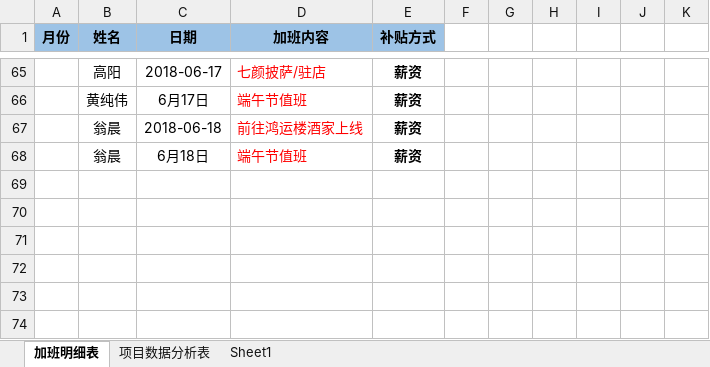
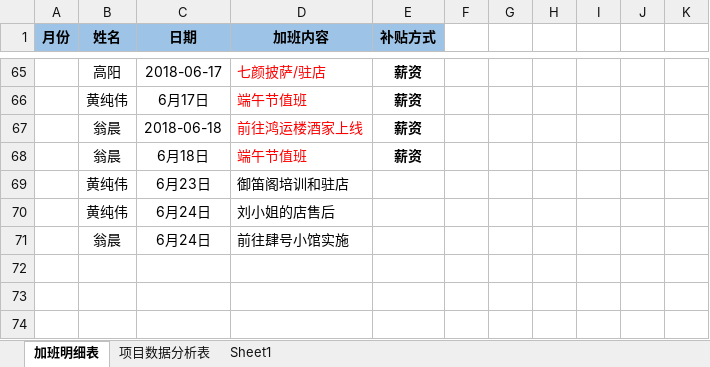
Before and after one commit to zhanglei601396810/NanJing, an Excel workbook: 部门项目数据汇总表.xlsx, sheet 加班明细表, drawn as a sheet; only a part is shown, gaps mark what is left out; values as stored, in another font and other column widths than the file's, no borders; the diff names each change by its address in the sheet, - before the commit and + after, or states it on an @@ line.

```diff
--- a/部门项目数据汇总表.xlsx (sheet 加班明细表)
+++ b/部门项目数据汇总表.xlsx (sheet 加班明细表)
-row 69: (empty)
+row 69:  | 黄纯伟 | 6月23日 | 御笛阁培训和驻店
-row 70: (empty)
+row 70:  | 黄纯伟 | 6月24日 | 刘小姐的店售后
-row 71: (empty)
+row 71:  | 翁晨 | 6月24日 | 前往肆号小馆实施
```
Also changed, not shown: sheet 项目数据分析表.
